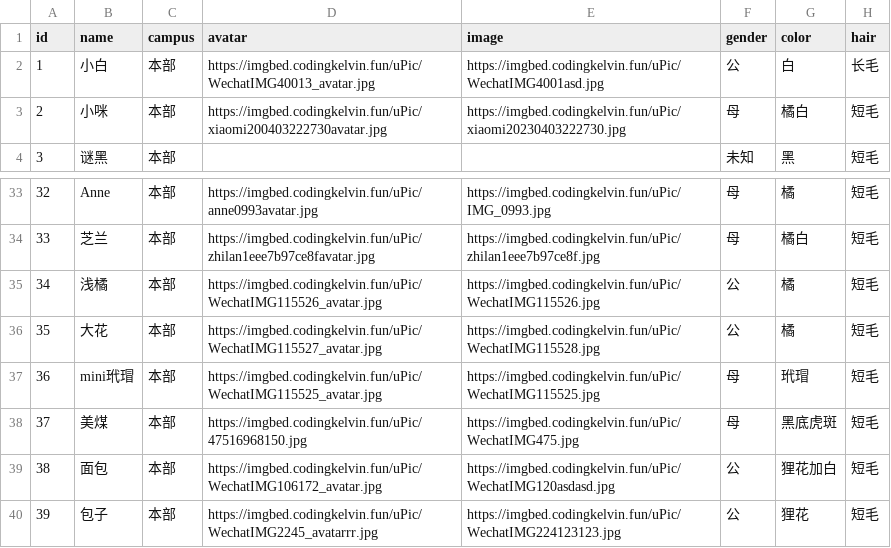
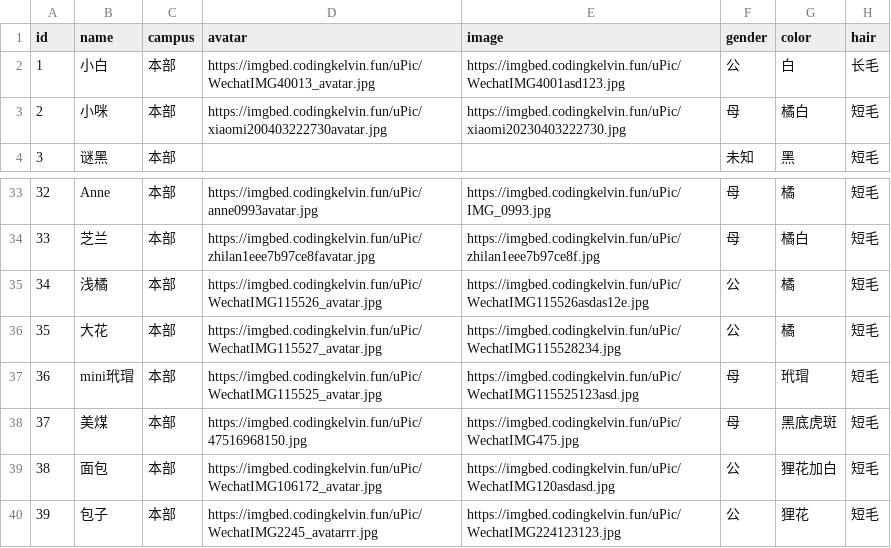
Before and after one commit to KelvinQiu802/bjut-cats, a CSV file: data/BJUT-CATS-benbu.csv, drawn as a sheet; only a part is shown, gaps mark what is left out; the diff names each change by its address in the sheet, - before the commit and + after, or states it on an @@ line.

Commit message:
feat: update cats

```diff
--- a/data/BJUT-CATS-benbu.csv
+++ b/data/BJUT-CATS-benbu.csv
-E2 (image): https://imgbed.codingkelvin.fun/uPic/WechatIMG4001asd.jpg
+E2 (image): https://imgbed.codingkelvin.fun/uPic/WechatIMG4001asd123.jpg
-E35 (image): https://imgbed.codingkelvin.fun/uPic/WechatIMG115526.jpg
+E35 (image): https://imgbed.codingkelvin.fun/uPic/WechatIMG115526asdas12e.jpg
-E36 (image): https://imgbed.codingkelvin.fun/uPic/WechatIMG115528.jpg
+E36 (image): https://imgbed.codingkelvin.fun/uPic/WechatIMG115528234.jpg
-E37 (image): https://imgbed.codingkelvin.fun/uPic/WechatIMG115525.jpg
+E37 (image): https://imgbed.codingkelvin.fun/uPic/WechatIMG115525123asd.jpg
```
